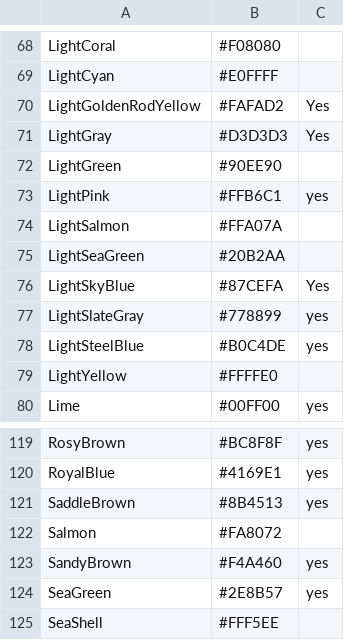
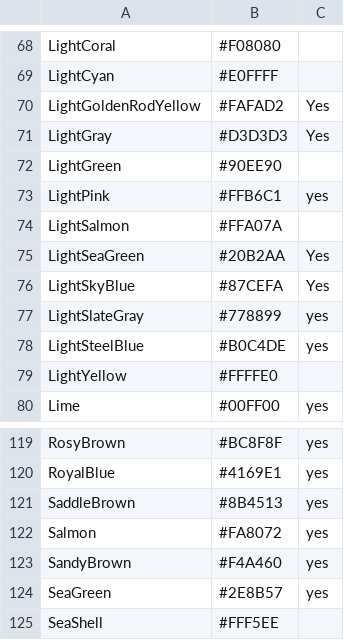
Before and after one commit to zoyinc/find-my-train, a CSV file: Color names and hex.csv, drawn as a sheet; only a part is shown, gaps mark what is left out.

```diff
--- a/Color names and hex.csv
+++ b/Color names and hex.csv
@@ -74,3 +74,3 @@ LightPink,#FFB6C1,yes
 LightSalmon,#FFA07A,
-LightSeaGreen,#20B2AA,
+LightSeaGreen,#20B2AA,Yes
 LightSkyBlue,#87CEFA,Yes
@@ -121,3 +121,3 @@ RoyalBlue,#4169E1,yes
 SaddleBrown,#8B4513,yes
-Salmon,#FA8072,
+Salmon,#FA8072,yes
 SandyBrown,#F4A460,yes
```
Also changed, not shown: Auckland track details.csv, 4 other files.
